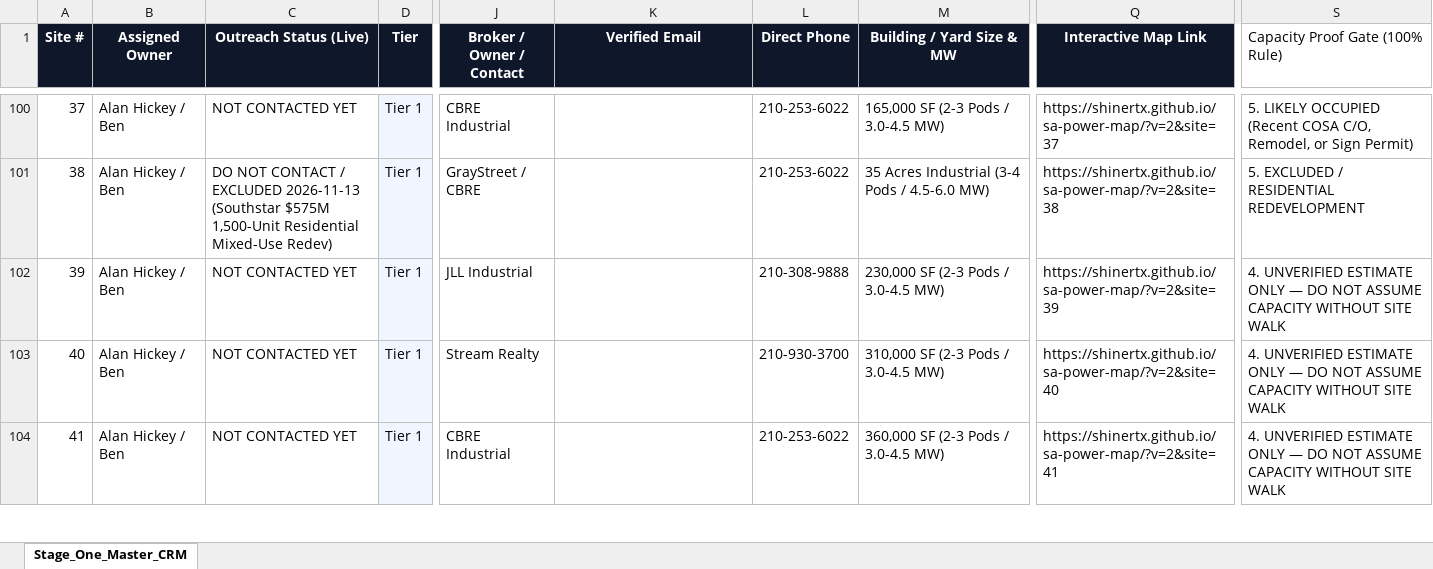
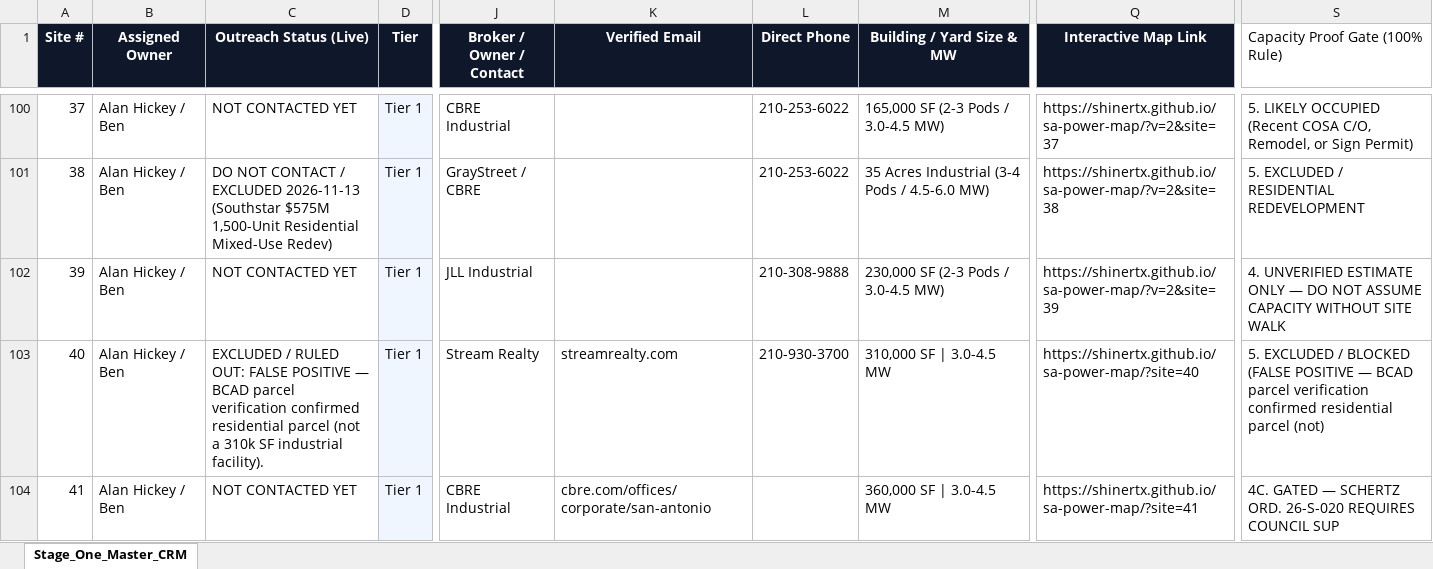
Before and after one commit to shinertx/sa-power-map, an Excel workbook: 4_STAGE_ONE_MASTER_CRM_303_SITES.xlsx, sheet Stage_One_Master_CRM, drawn as a sheet; only a part is shown, gaps mark what is left out; values as stored, in another font and other column widths than the file's, no borders; the diff covers the shown part only; the diff names each change by its address in the sheet, - before the commit and + after, or states it on an @@ line.

Commit message:
Sync #333-#347 and ordinance gates into Master CRM (.xlsx/.md) and rule out 4 fake v1 pins (#43, #127, #144, #199)

```diff
--- a/4_STAGE_ONE_MASTER_CRM_303_SITES.xlsx (sheet Stage_One_Master_CRM)
+++ b/4_STAGE_ONE_MASTER_CRM_303_SITES.xlsx (sheet Stage_One_Master_CRM)
-C103 (Outreach Status (Live)): NOT CONTACTED YET
+C103 (Outreach Status (Live)): EXCLUDED / RULED OUT: FALSE POSITIVE — BCAD parcel verification confirmed residential parcel (not a 310k SF industrial facility).
-K103 (Verified Email): (empty)
+K103 (Verified Email): streamrealty.com
-M103 (Building / Yard Size & MW): 310,000 SF (2-3 Pods / 3.0-4.5 MW)
+M103 (Building / Yard Size & MW): 310,000 SF | 3.0-4.5 MW
-Q103 (Interactive Map Link): https://shinertx.github.io/sa-power-map/?v=2&site=40
+Q103 (Interactive Map Link): https://shinertx.github.io/sa-power-map/?site=40
-S103 (Capacity Proof Gate (100% Rule)): 4. UNVERIFIED ESTIMATE ONLY — DO NOT ASSUME CAPACITY WITHOUT SITE WALK
+S103 (Capacity Proof Gate (100% Rule)): 5. EXCLUDED / BLOCKED (FALSE POSITIVE — BCAD parcel verification confirmed residential parcel (not)
-K104 (Verified Email): (empty)
+K104 (Verified Email): cbre.com/offices/corporate/san-antonio
-L104 (Direct Phone): 210-253-6022
+L104 (Direct Phone): (empty)
-M104 (Building / Yard Size & MW): 360,000 SF (2-3 Pods / 3.0-4.5 MW)
+M104 (Building / Yard Size & MW): 360,000 SF | 3.0-4.5 MW
-Q104 (Interactive Map Link): https://shinertx.github.io/sa-power-map/?v=2&site=41
+Q104 (Interactive Map Link): https://shinertx.github.io/sa-power-map/?site=41
-S104 (Capacity Proof Gate (100% Rule)): 4. UNVERIFIED ESTIMATE ONLY — DO NOT ASSUME CAPACITY WITHOUT SITE WALK
+S104 (Capacity Proof Gate (100% Rule)): 4C. GATED — SCHERTZ ORD. 26-S-020 REQUIRES COUNCIL SUP
```
Also changed, not shown: 15 added rows and 148 edited cells elsewhere in this sheet, 4 other files.
